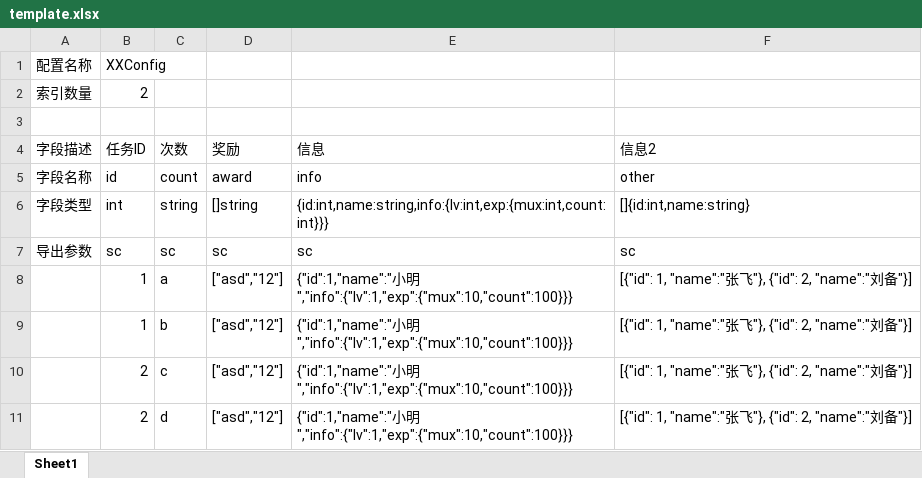
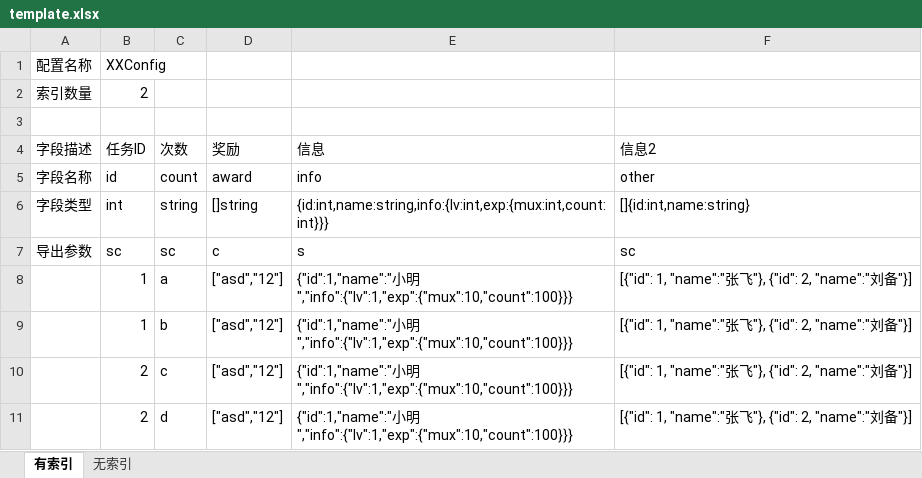
Before and after one commit to kercylan98/minotaur, an Excel workbook: planner/configexport/internal/template.xlsx, sheet 有索引, drawn as a sheet; values as stored, in another font and other column widths than the file's, no borders; the diff names each change by its address in the sheet, - before the commit and + after, or states it on an @@ line.

```diff
--- a/planner/configexport/internal/template.xlsx (sheet 有索引)
+++ b/planner/configexport/internal/template.xlsx (sheet 有索引)
-sheet tab: Sheet1
+sheet tab: 有索引
+sheet tab: 无索引
-D7 (奖励): sc
+D7 (奖励): c
-E7 (信息): sc
+E7 (信息): s
```
Also changed, not shown: 2 other files.
